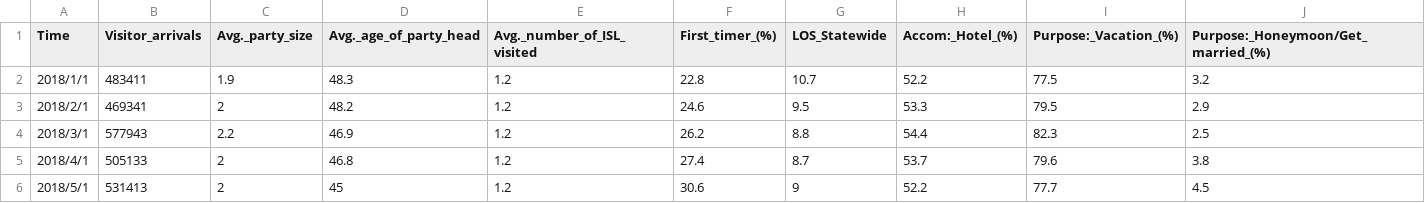
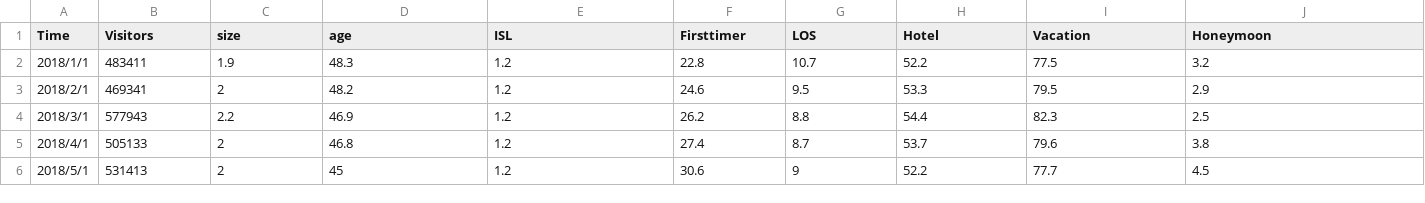
Before and after one commit to yigechen17/HawaiiTravelingData, a CSV file: data/raw/data_for_d3.csv, drawn as a sheet; only a part is shown; the diff covers the shown part only; the diff names each change by its address in the sheet, - before the commit and + after, or states it on an @@ line.

Commit message:
D3 Update 4

```diff
--- a/data/raw/data_for_d3.csv
+++ b/data/raw/data_for_d3.csv
-B1: Visitor_arrivals
+B1: Visitors
-C1: Avg._party_size
+C1: size
-D1: Avg._age_of_party_head
+D1: age
-E1: Avg._number_of_ISL_visited
+E1: ISL
-F1: First_timer_(%)
+F1: Firsttimer
-G1: LOS_Statewide
+G1: LOS
-H1: Accom:_Hotel_(%)
+H1: Hotel
-I1: Purpose:_Vacation_(%)
+I1: Vacation
-J1: Purpose:_Honeymoon/Get_married_(%)
+J1: Honeymoon
```
Also changed, not shown: 3 edited cells elsewhere in this file.
